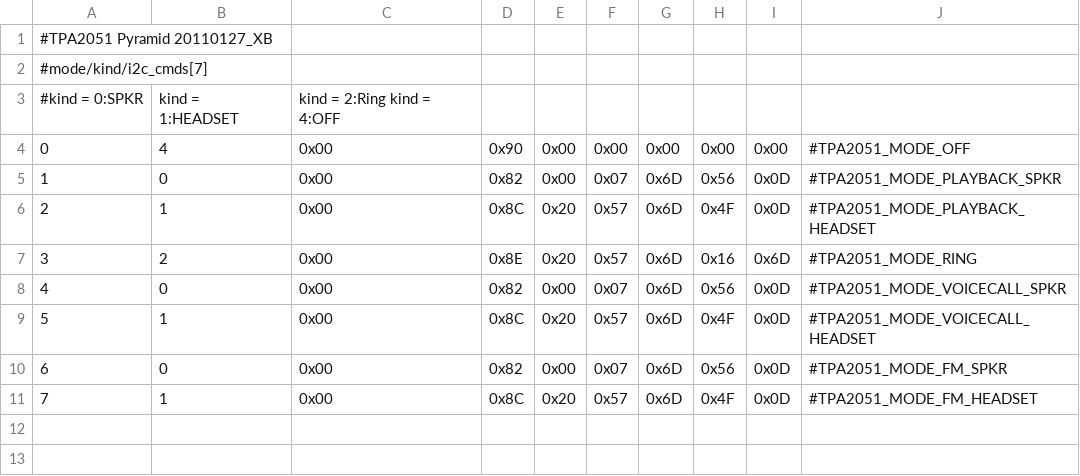
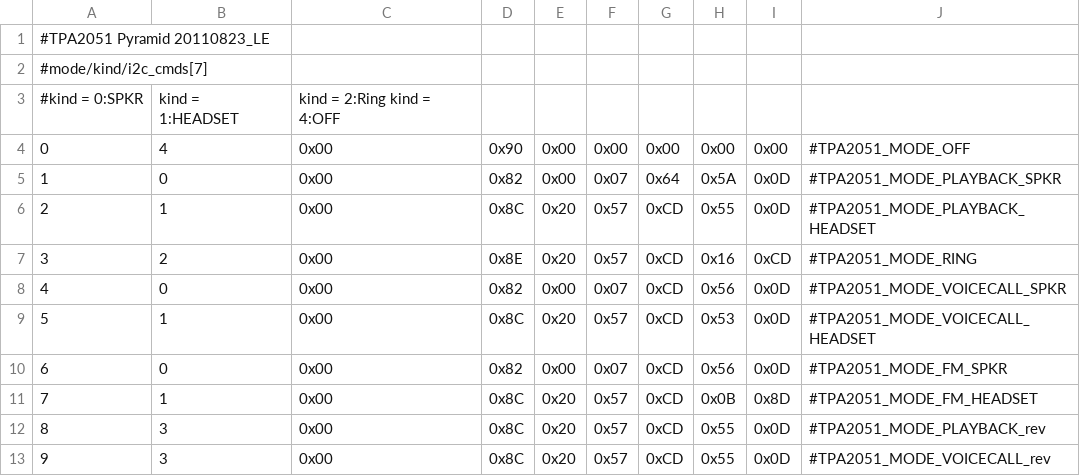
Before and after one commit to sultanxda/android_device_htc_pyramid, a CSV file: dsp/TPA2051_CFG.csv, drawn as a sheet; the diff names each change by its address in the sheet, - before the commit and + after, or states it on an @@ line.

Commit message:
Revert "dsp: Import TPA calibration from shantur"
This reverts commit 7ad5da3ed3319b58a3e70159e11de91aea8dc95b.

```diff
--- a/dsp/TPA2051_CFG.csv
+++ b/dsp/TPA2051_CFG.csv
@@ column A renumbered in row 1 @@
-G5: 0x6D
+G5: 0x64
-H5: 0x56
+H5: 0x5A
-G6:G11: 0x6D
+G6:G11: 0xCD
-H6: 0x4F
+H6: 0x55
-I7: 0x6D
+I7: 0xCD
-H9: 0x4F
+H9: 0x53
-H11: 0x4F
+H11: 0x0B
-I11: 0x0D
+I11: 0x8D
+row 12: 8 | 3 | 0x00 | 0x8C | 0x20 | 0x57 | 0xCD | 0x55 | 0x0D | #TPA2051_MODE_PLAYBACK_rev
+row 13: 9 | 3 | 0x00 | 0x8C | 0x20 | 0x57 | 0xCD | 0x55 | 0x0D | #TPA2051_MODE_VOICECALL_rev
```
